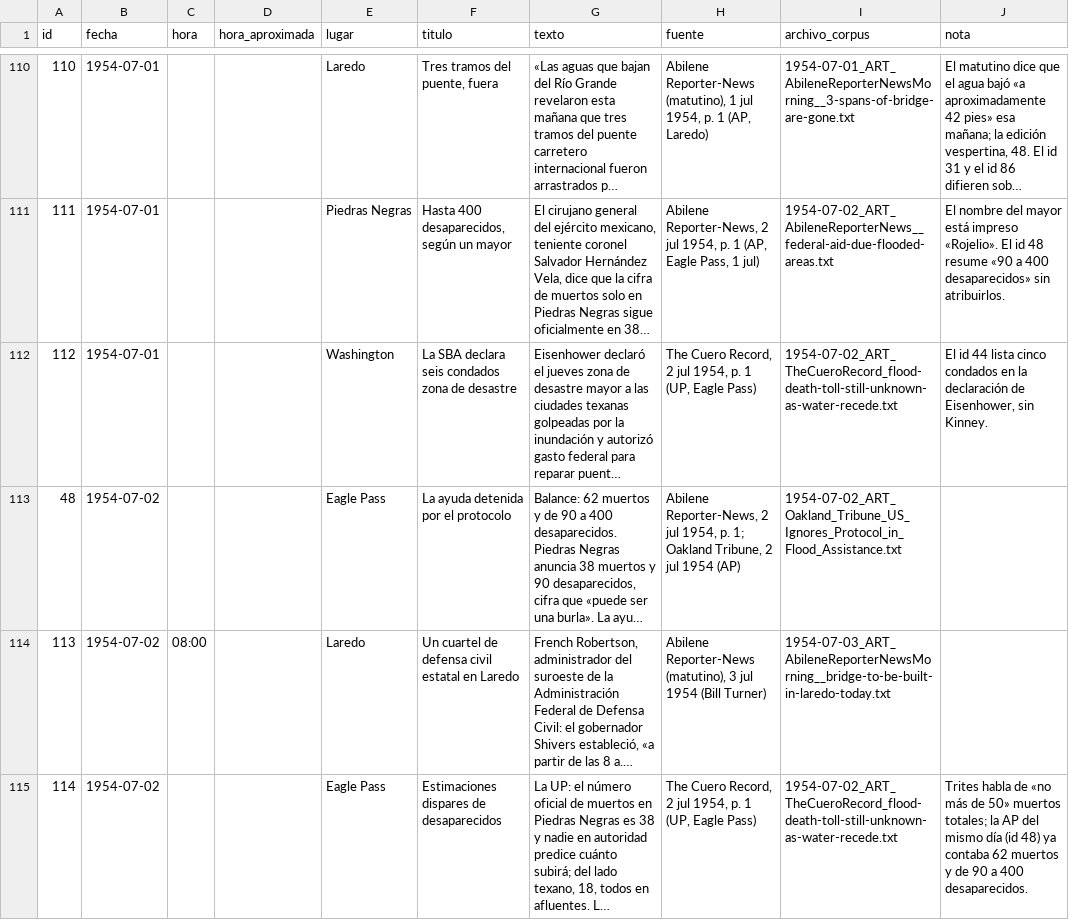
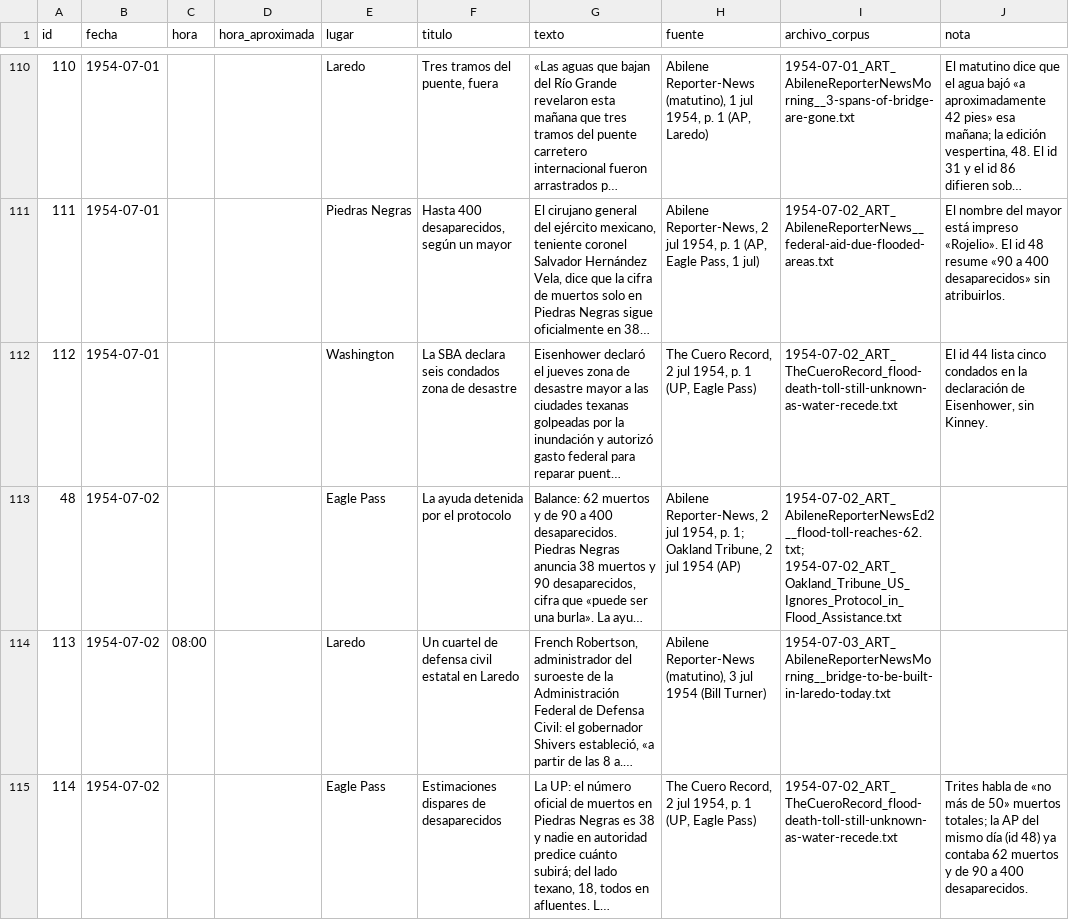
Before and after one commit to matonfaz/el-rio-que-enloquecio, a CSV file: timeline_rio_1954.csv, drawn as a sheet; only a part is shown, gaps mark what is left out; long unchanged cells end in …; the diff covers the shown part only; the diff names each change by its address in the sheet, - before the commit and + after, or states it on an @@ line.

```diff
--- a/timeline_rio_1954.csv
+++ b/timeline_rio_1954.csv
-I113 (archivo_corpus): 1954-07-02_ART_Oakland_Tribune_US_Ignores_Protocol_in_Flood_Assistance.txt
+I113 (archivo_corpus): 1954-07-02_ART_AbileneReporterNewsEd2__flood-toll-reaches-62.txt; 1954-07-02_ART_Oakland_Tribune_US_Ignores_Protocol_in_Flood_Assistance.txt
```
Also changed, not shown: 7 edited cells elsewhere in this file.
